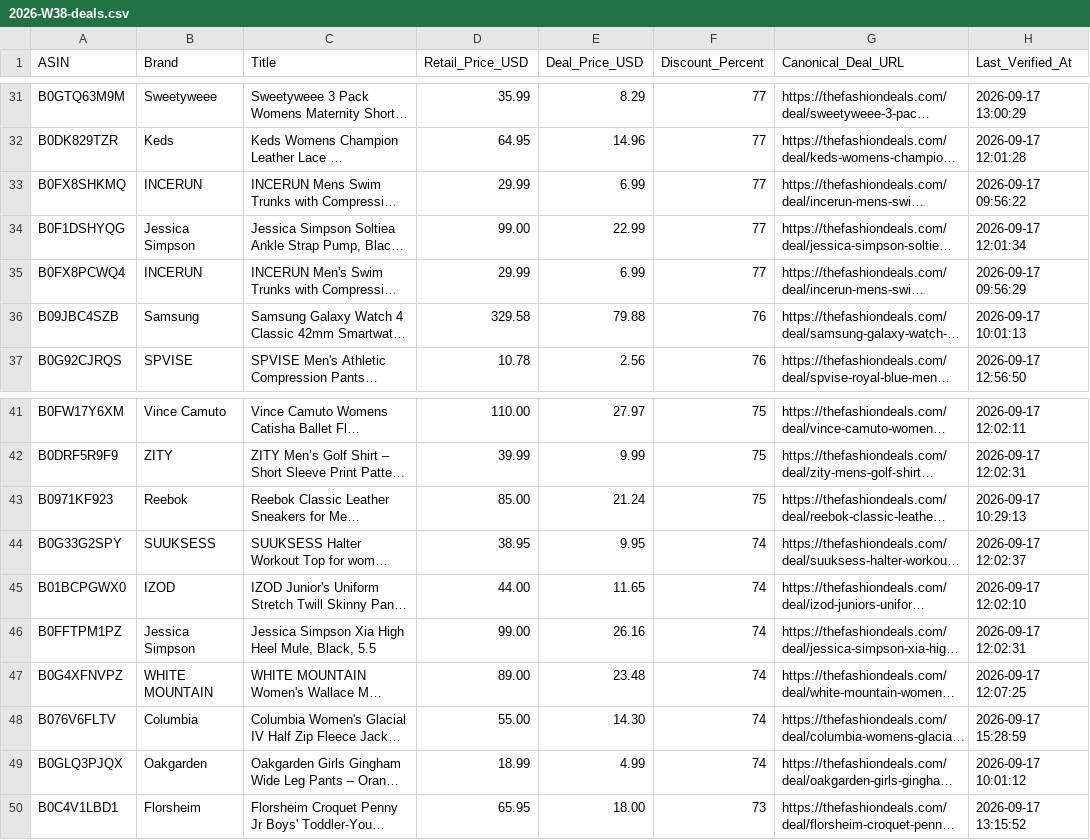
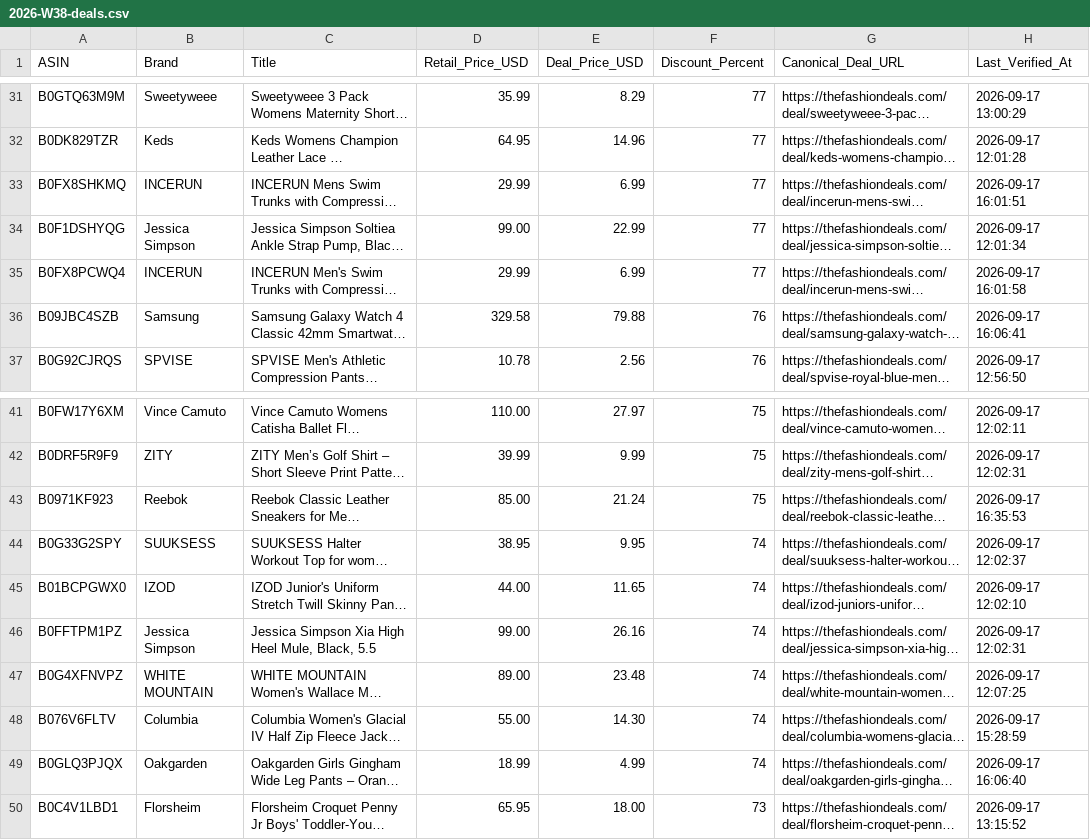
Before and after one commit to TheFashionDeals/amazon-fashion-deal-index, a CSV file: data/2026-W38-deals.csv, drawn as a sheet; only a part is shown, gaps mark what is left out; long unchanged cells end in …; the diff names each change by its address in the sheet, - before the commit and + after, or states it on an @@ line.

Commit message:
data(csv): update weekly verified deals spreadsheet for 2026-W38

```diff
--- a/data/2026-W38-deals.csv
+++ b/data/2026-W38-deals.csv
-H33 (Last_Verified_At): 2026-09-17 09:56:22
+H33 (Last_Verified_At): 2026-09-17 16:01:51
-H35 (Last_Verified_At): 2026-09-17 09:56:29
+H35 (Last_Verified_At): 2026-09-17 16:01:58
-H36 (Last_Verified_At): 2026-09-17 10:01:13
+H36 (Last_Verified_At): 2026-09-17 16:06:41
-H43 (Last_Verified_At): 2026-09-17 10:29:13
+H43 (Last_Verified_At): 2026-09-17 16:35:53
-H49 (Last_Verified_At): 2026-09-17 10:01:12
+H49 (Last_Verified_At): 2026-09-17 16:06:40
```
